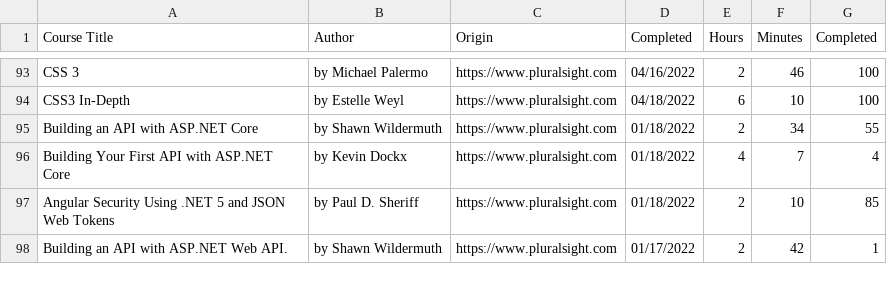
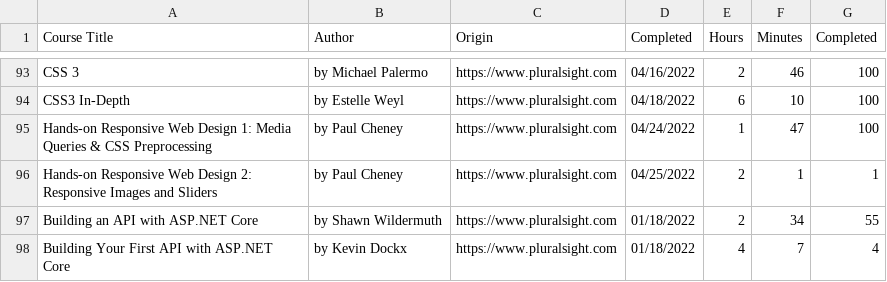
Before and after one commit to lkovari/KLHome, a CSV file: src/assets/courses/courses.csv, drawn as a sheet; only a part is shown, gaps mark what is left out; the shorter side is filled out with more unchanged rows; the diff names each change by its address in the sheet, - before the commit and + after, or states it on an @@ line.

Commit message:
TELLS PHONES NOT TO LIE ABOUT THEIR WIDTH and Update Courses

```diff
--- a/src/assets/courses/courses.csv
+++ b/src/assets/courses/courses.csv
+row 95: Hands-on Responsive Web Design 1: Media Queries & CSS Preprocessing | by Paul Cheney | https://www.pluralsight.com | 04/24/2022 | 1 | 47 | 100
+row 96: Hands-on Responsive Web Design 2: Responsive Images and Sliders | by Paul Cheney | https://www.pluralsight.com | 04/25/2022 | 2 | 1 | 1
```
Also changed, not shown: 4 other files.
